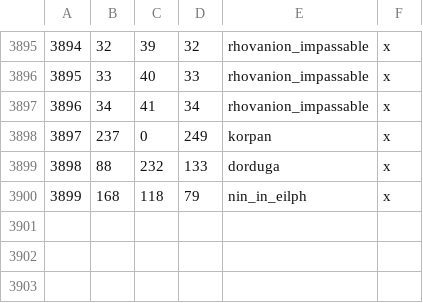
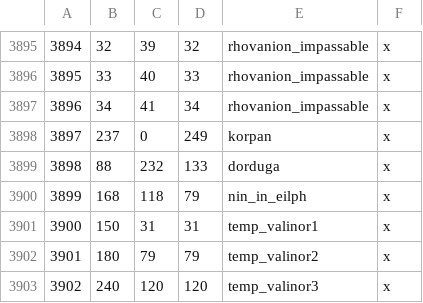
Before and after one commit to terrapass/RealmsInExile, a CSV file: LotRRealmsInExileDev/map_data/definition.csv, drawn as a sheet; only a part is shown, gaps mark what is left out.

Commit message:
Temporary experimental Valinor <3

```diff
--- a/LotRRealmsInExileDev/map_data/definition.csv
+++ b/LotRRealmsInExileDev/map_data/definition.csv
@@ -3900 +3900,4 @@
 3899;168;118;79;nin_in_eilph;x
+3900;150;31;31;temp_valinor1;x
+3901;180;79;79;temp_valinor2;x
+3902;240;120;120;temp_valinor3;x
```
Also changed, not shown: 2 other files.
